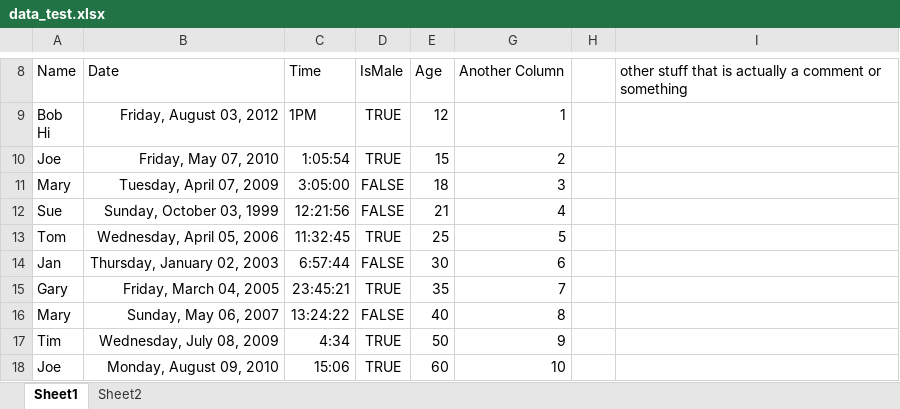
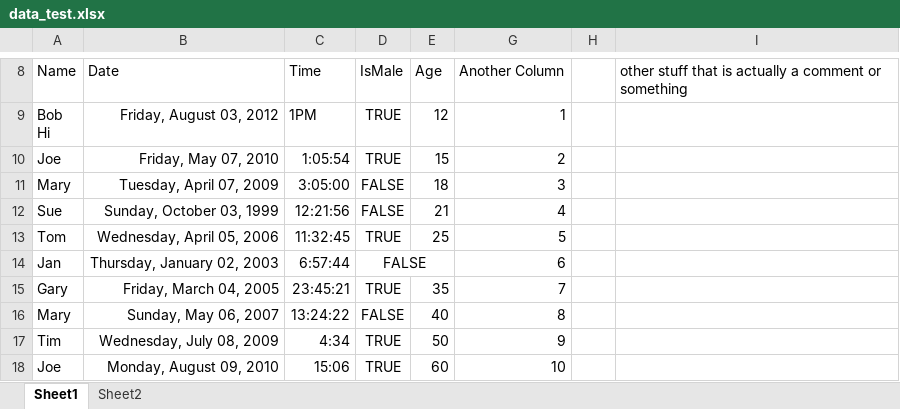
Before and after one commit to stereocilia/excelprocessor, an Excel workbook: userdata/data_test.xlsx, sheet Sheet1, drawn as a sheet; only a part is shown, gaps mark what is left out; values as stored, in another font and other column widths than the file's, no borders; the diff names each change by its address in the sheet, - before the commit and + after, or states it on an @@ line.

Commit message:
merged cells handled
if ANY merged cells are found, an error is through. this has to be corrected as per the todo notes in the file.
excelError has been changed a bit, allows errorTypes to the UI can decide what to do for specific errors.
excelWorkbook has a function to check if the data has been loaded correctly and throws error if not.
The UI has a basic object that can display error messages based of the thrown error type.

```diff
--- a/userdata/data_test.xlsx (sheet Sheet1)
+++ b/userdata/data_test.xlsx (sheet Sheet1)
+D14:E14 merged
-E14: 30
+E14: (empty)
```
Also changed, not shown: 8 other files.
